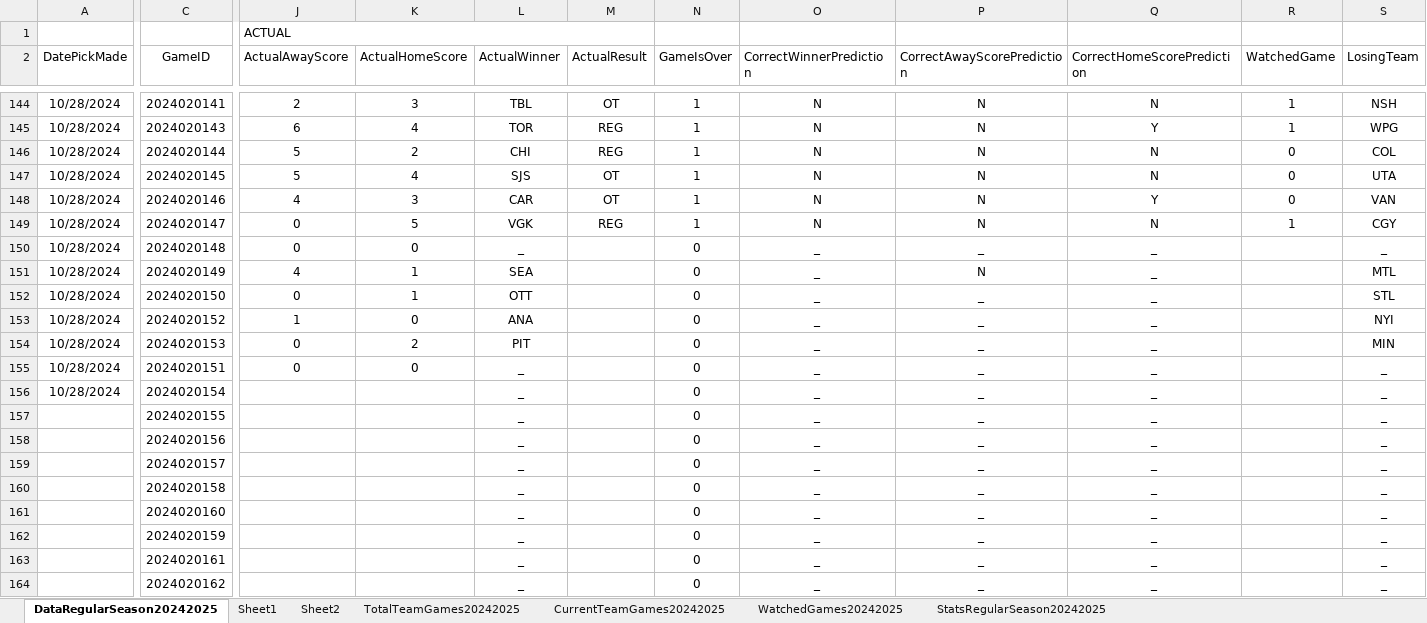
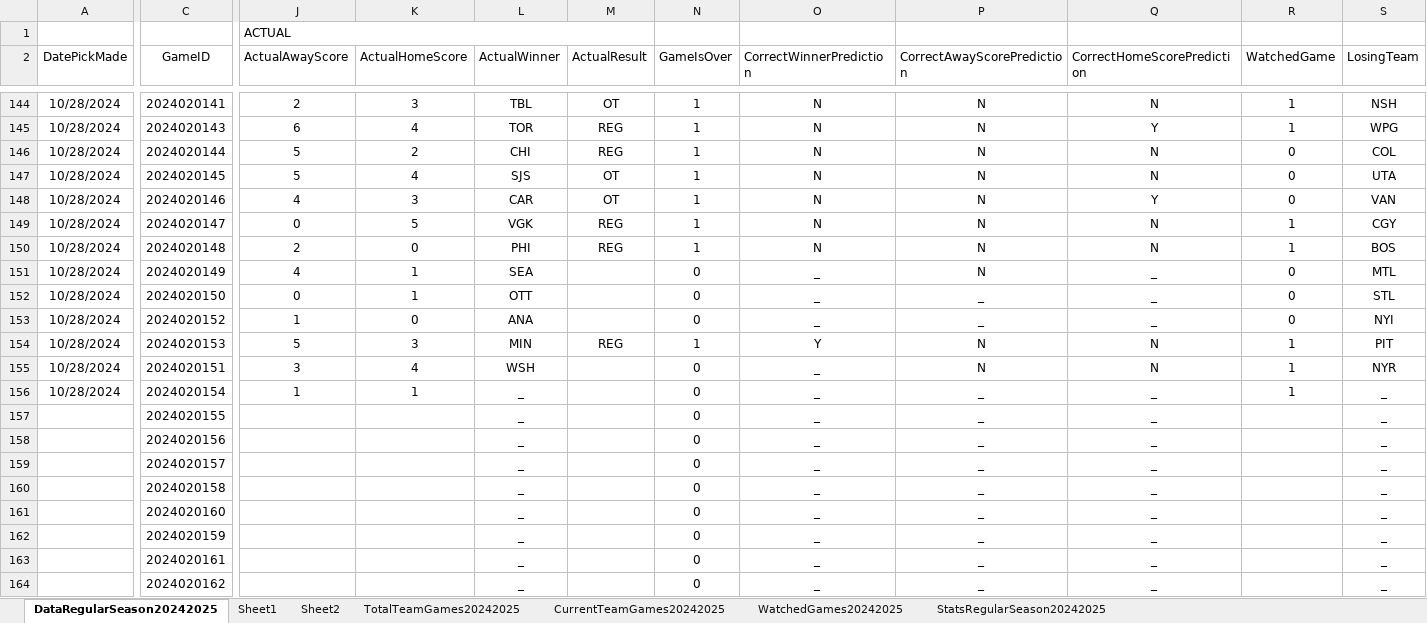
Before and after one commit to abriggs914/Coding_Practice, an Excel workbook: Python/Jerseys/NHLGamePredictions.xlsx, sheet DataRegularSeason20242025, drawn as a sheet; only a part is shown, gaps mark what is left out; values as stored, in another font and other column widths than the file's, no borders; conditional formats and table styles not drawn; the diff covers the shown part only; the diff names each change by its address in the sheet, - before the commit and + after, or states it on an @@ line.

Commit message:
2024-10-30 GamePredictions

```diff
--- a/Python/Jerseys/NHLGamePredictions.xlsx (sheet DataRegularSeason20242025)
+++ b/Python/Jerseys/NHLGamePredictions.xlsx (sheet DataRegularSeason20242025)
-J150 (ActualAwayScore): 0
+J150 (ActualAwayScore): 2
-L150 (ActualWinner): _
+L150 (ActualWinner): PHI
-M150 (ActualResult): (empty)
+M150 (ActualResult): REG
-N150 (GameIsOver): 0
+N150 (GameIsOver): 1
-O150 (CorrectWinnerPrediction): _
+O150 (CorrectWinnerPrediction): N
-P150 (CorrectAwayScorePrediction): _
+P150 (CorrectAwayScorePrediction): N
-Q150 (CorrectHomeScorePrediction): _
+Q150 (CorrectHomeScorePrediction): N
-R150 (WatchedGame): (empty)
+R150 (WatchedGame): 1
-S150 (LosingTeam): _
+S150 (LosingTeam): BOS
-R151:R153 (WatchedGame): (empty)
+R151:R153 (WatchedGame): 0
-J154 (ActualAwayScore): 0
+J154 (ActualAwayScore): 5
-K154 (ActualHomeScore): 2
+K154 (ActualHomeScore): 3
-L154 (ActualWinner): PIT
+L154 (ActualWinner): MIN
-M154 (ActualResult): (empty)
+M154 (ActualResult): REG
-N154 (GameIsOver): 0
+N154 (GameIsOver): 1
-O154 (CorrectWinnerPrediction): _
+O154 (CorrectWinnerPrediction): Y
-P154:P155 (CorrectAwayScorePrediction): _
+P154:P155 (CorrectAwayScorePrediction): N
-Q154:Q155 (CorrectHomeScorePrediction): _
+Q154:Q155 (CorrectHomeScorePrediction): N
-R154:R156 (WatchedGame): (empty)
+R154:R156 (WatchedGame): 1
-S154 (LosingTeam): MIN
+S154 (LosingTeam): PIT
-J155 (ActualAwayScore): 0
+J155 (ActualAwayScore): 3
-K155 (ActualHomeScore): 0
+K155 (ActualHomeScore): 4
-L155 (ActualWinner): _
+L155 (ActualWinner): WSH
-S155 (LosingTeam): _
+S155 (LosingTeam): NYR
-J156 (ActualAwayScore): (empty)
+J156 (ActualAwayScore): 1
-K156 (ActualHomeScore): (empty)
+K156 (ActualHomeScore): 1
```
Also changed, not shown: 16 edited cells elsewhere in this sheet, sheet StatsRegularSeason20242025, sheet Sheet2, sheet Sheet1, sheet CurrentTeamGames20242025, sheet WatchedGames20242025, formulas that keep their value, charts or pictures, 2 other files.
